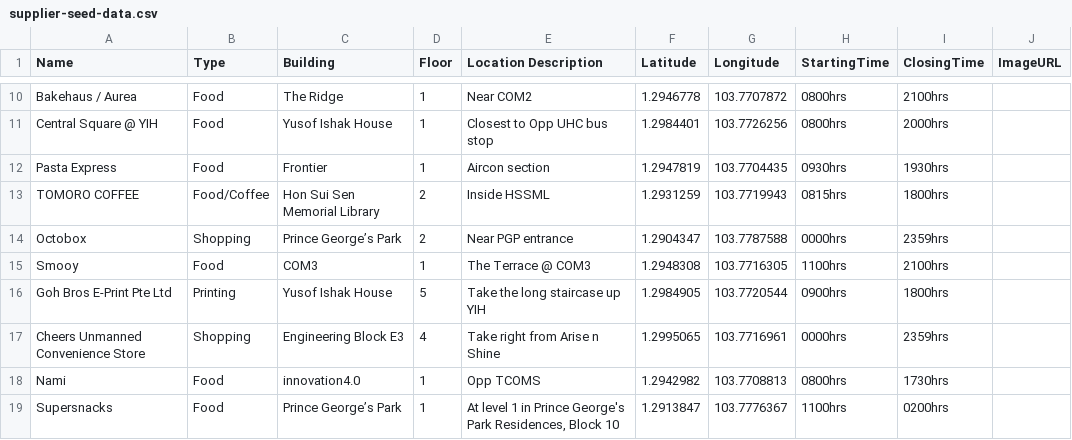
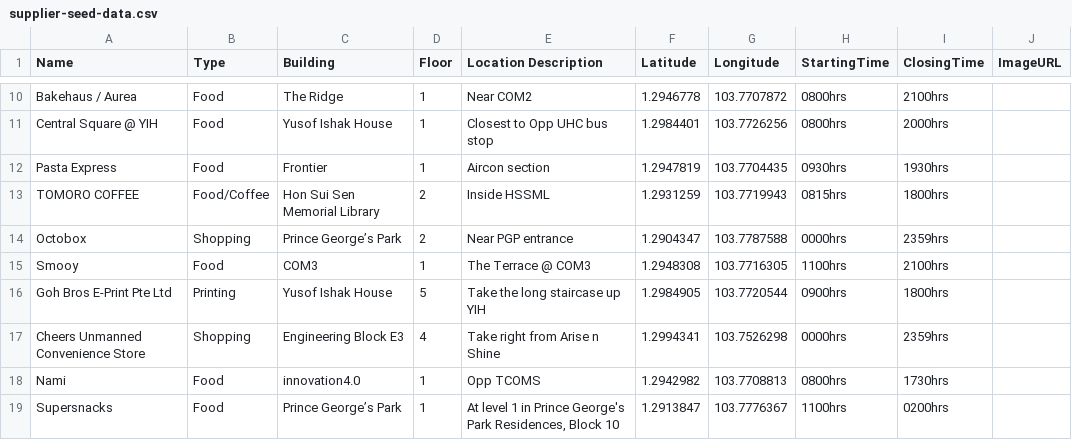
Before and after one commit to AY2627S1-CS3219-P26/FoC-Template, a CSV file: data/csv/supplier-seed-data.csv, drawn as a sheet; only a part is shown, gaps mark what is left out.

Commit message:
chore: keep the Cheers seed coordinate as delivered
Undoes aa5da79 (fix: move the Cheers seed coordinate onto Engineering Block
E3). The seed file stays exactly as delivered: the CSV is back to its original
bytes, the campus check that needed the new value is removed, and the README
no longer mentions the change.

```diff
--- a/data/csv/supplier-seed-data.csv
+++ b/data/csv/supplier-seed-data.csv
@@ -16,3 +16,3 @@ Smooy,Food,COM3,1,The Terrace @ COM3,1.2948308,103.7716305,1100hrs,2100hrs,
 Goh Bros E-Print Pte Ltd,Printing,Yusof Ishak House,5,Take the long staircase up YIH,1.2984905,103.7720544,0900hrs,1800hrs,
-Cheers Unmanned Convenience Store,Shopping,Engineering Block E3,4,Take right from Arise n Shine,1.2995065,103.7716961,0000hrs,2359hrs,
+Cheers Unmanned Convenience Store,Shopping,Engineering Block E3,4,Take right from Arise n Shine,1.2994341,103.7526298,0000hrs,2359hrs,
 Nami,Food,innovation4.0,1,Opp TCOMS,1.2942982,103.7708813,0800hrs,1730hrs,
```
Also changed, not shown: 2 other files.
